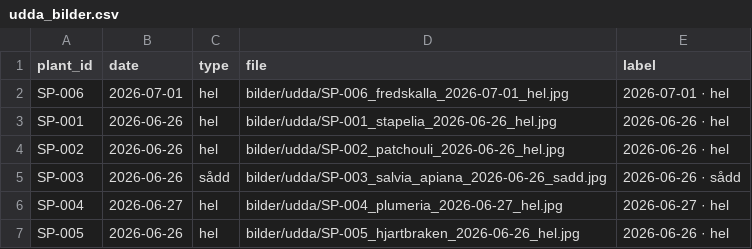
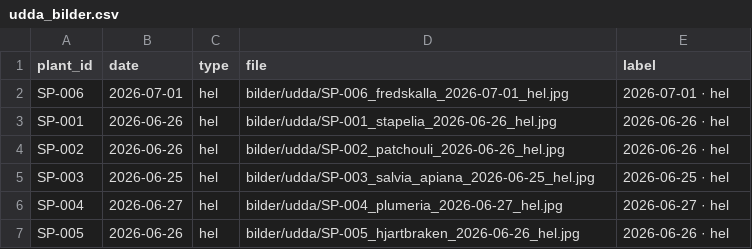
Before and after one commit to huasdy/mina-vaxter, a CSV file: data/udda_bilder.csv, drawn as a sheet.

```diff
--- a/data/udda_bilder.csv
+++ b/data/udda_bilder.csv
@@ -4,3 +4,3 @@ SP-001,2026-06-26,hel,bilder/udda/SP-001_stapelia_2026-06-26_hel.jpg,2026-06-26
 SP-002,2026-06-26,hel,bilder/udda/SP-002_patchouli_2026-06-26_hel.jpg,2026-06-26 · hel
-SP-003,2026-06-26,sådd,bilder/udda/SP-003_salvia_apiana_2026-06-26_sadd.jpg,2026-06-26 · sådd
+SP-003,2026-06-25,hel,bilder/udda/SP-003_salvia_apiana_2026-06-25_hel.jpg,2026-06-25 · hel
 SP-004,2026-06-27,hel,bilder/udda/SP-004_plumeria_2026-06-27_hel.jpg,2026-06-27 · hel
```
Also changed, not shown: 30 other files.
